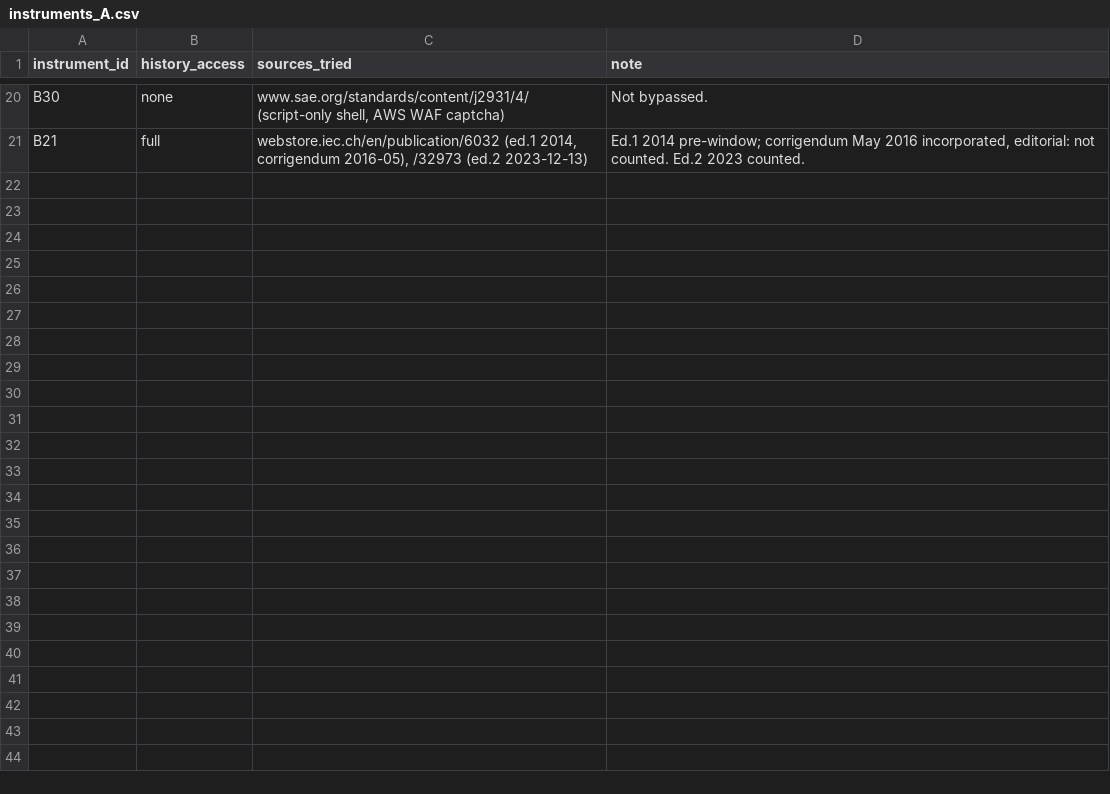
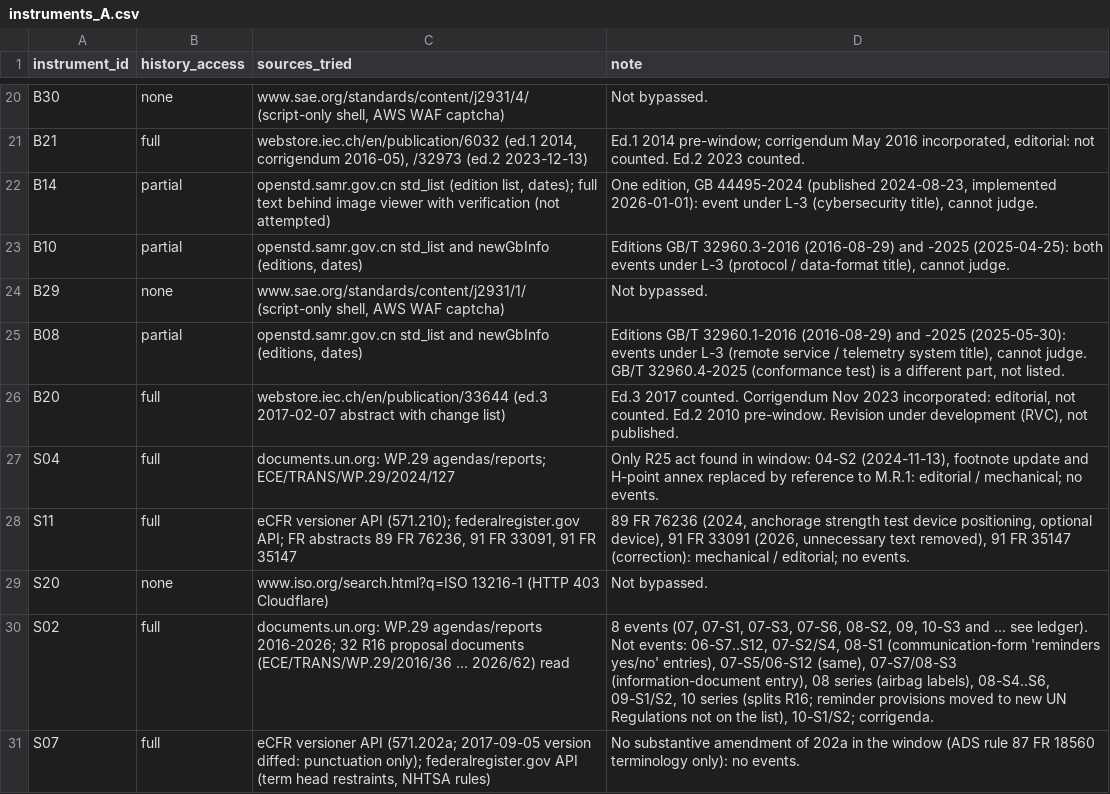
Before and after one commit to kylefoxaustin/battery-soh-finetune, a CSV file: results/L1/instruments_A.csv, drawn as a sheet; only a part is shown, gaps mark what is left out.

```diff
--- a/results/L1/instruments_A.csv
+++ b/results/L1/instruments_A.csv
@@ -21 +21,11 @@ B30,none,"www.sae.org/standards/content/j2931/4/ (script-only shell, AWS WAF cap
 B21,full,"webstore.iec.ch/en/publication/6032 (ed.1 2014, corrigendum 2016-05), /32973 (ed.2 2023-12-13)","Ed.1 2014 pre-window; corrigendum May 2016 incorporated, editorial: not counted. Ed.2 2023 counted."
+B14,partial,"openstd.samr.gov.cn std_list (edition list, dates); full text behind image viewer with verification (not attempted)","One edition, GB 44495-2024 (published 2024-08-23, implemented 2026-01-01): event under L-3 (cybersecurity title), cannot judge."
+B10,partial,"openstd.samr.gov.cn std_list and newGbInfo (editions, dates)","Editions GB/T 32960.3-2016 (2016-08-29) and -2025 (2025-04-25): both events under L-3 (protocol / data-format title), cannot judge."
+B29,none,"www.sae.org/standards/content/j2931/1/ (script-only shell, AWS WAF captcha)",Not bypassed.
+B08,partial,"openstd.samr.gov.cn std_list and newGbInfo (editions, dates)","Editions GB/T 32960.1-2016 (2016-08-29) and -2025 (2025-05-30): events under L-3 (remote service / telemetry system title), cannot judge. GB/T 32960.4-2025 (conformance test) is a different part, not listed."
+B20,full,webstore.iec.ch/en/publication/33644 (ed.3 2017-02-07 abstract with change list),"Ed.3 2017 counted. Corrigendum Nov 2023 incorporated: editorial, not counted. Ed.2 2010 pre-window. Revision under development (RVC), not published."
+S04,full,documents.un.org: WP.29 agendas/reports; ECE/TRANS/WP.29/2024/127,"Only R25 act found in window: 04-S2 (2024-11-13), footnote update and H-point annex replaced by reference to M.R.1: editorial / mechanical; no events."
+S11,full,"eCFR versioner API (571.210); federalregister.gov API; FR abstracts 89 FR 76236, 91 FR 33091, 91 FR 35147","89 FR 76236 (2024, anchorage strength test device positioning, optional device), 91 FR 33091 (2026, unnecessary text removed), 91 FR 35147 (correction): mechanical / editorial; no events."
+S20,none,www.iso.org/search.html?q=ISO 13216-1 (HTTP 403 Cloudflare),Not bypassed.
+S02,full,documents.un.org: WP.29 agendas/reports 2016-2026; 32 R16 proposal documents (ECE/TRANS/WP.29/2016/36 ... 2026/62) read,"8 events (07, 07-S1, 07-S3, 07-S6, 08-S2, 09, 10-S3 and ... see ledger). Not events: 06-S7..S12, 07-S2/S4, 08-S1 (communication-form 'reminders yes/no' entries), 07-S5/06-S12 (same), 07-S7/08-S3 (information-document entry), 08 series (airbag labels), 08-S4..S6, 09-S1/S2, 10 series (splits R16; reminder provisions moved to new UN Regulations not on the list), 10-S1/S2; corrigenda."
+S07,full,"eCFR versioner API (571.202a; 2017-09-05 version diffed: punctuation only); federalregister.gov API (term head restraints, NHTSA rules)",No substantive amendment of 202a in the window (ADS rule 87 FR 18560 terminology only): no events.
```
Also changed, not shown: results/L1/ledger_A.csv.
